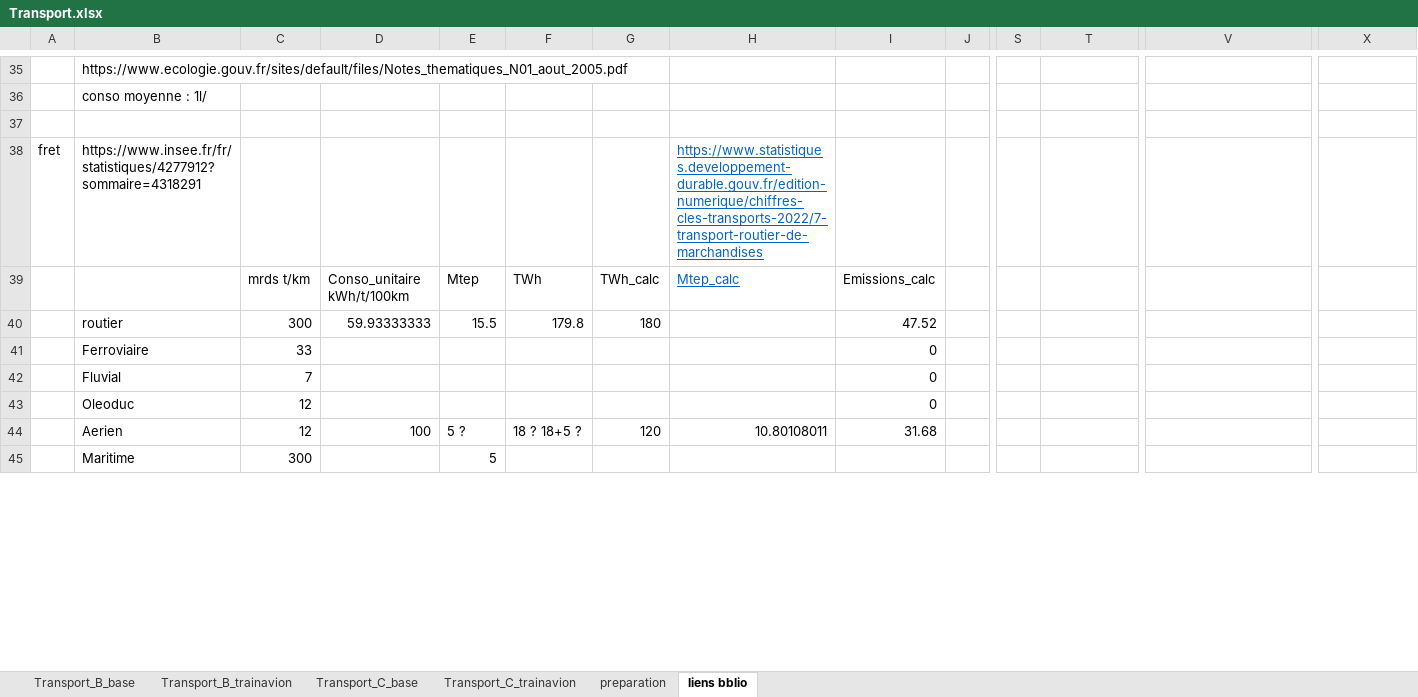
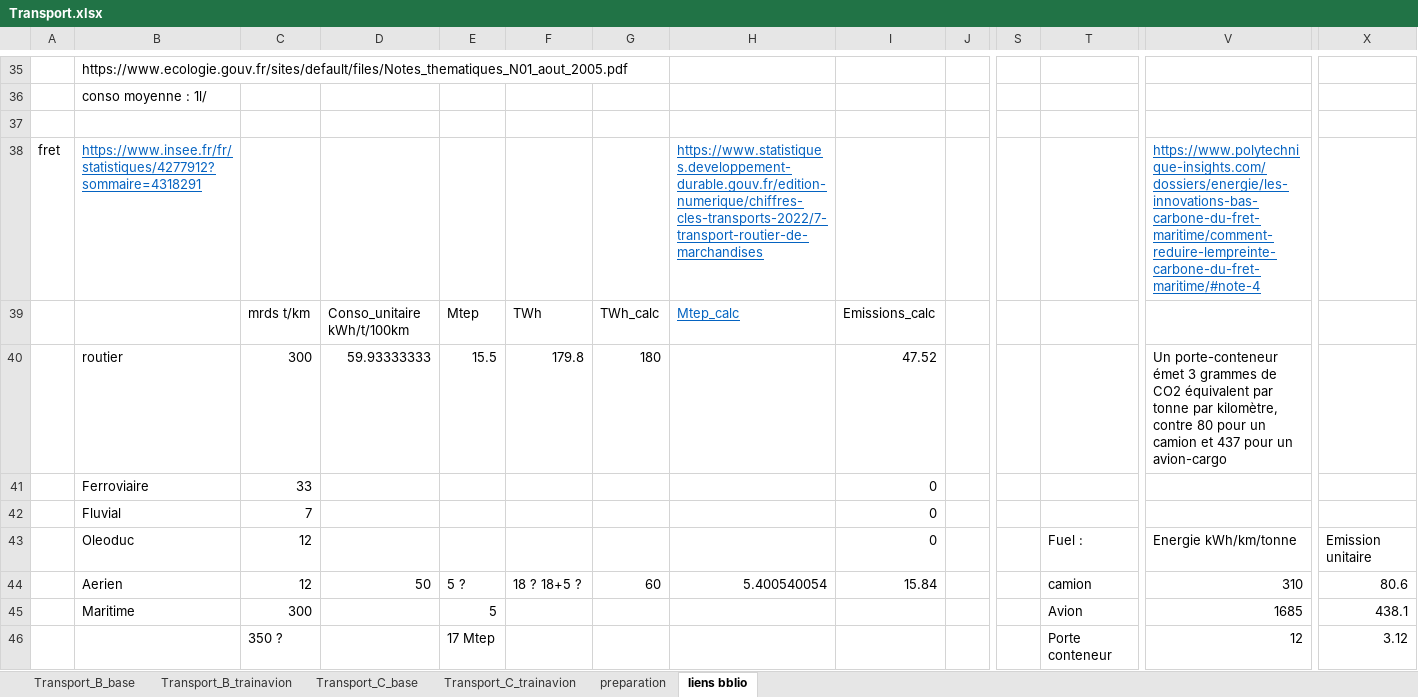
Before and after one commit to robingirard/Energy-Alternatives-Planning, an Excel workbook: Models/Prospective_conso/data/Transport.xlsx, sheet liens bblio, drawn as a sheet; only a part is shown, gaps mark what is left out; values as stored, in another font and other column widths than the file's, no borders; rows hold the shown columns only; the diff covers the shown part only; the diff names each change by its address in the sheet, - before the commit and + after, or states it on an @@ line.

Commit message:
modif transport et graphique avec groupes de couleurs

```diff
--- a/Models/Prospective_conso/data/Transport.xlsx (sheet liens bblio)
+++ b/Models/Prospective_conso/data/Transport.xlsx (sheet liens bblio)
@@ B38 underline: off → on, text colour: black → #0563C1 @@
-V38: (empty)
+V38: https://www.polytechnique-insights.com/dossiers/energie/les-innovations-bas-carbone-du-fret-maritime/comment-reduire-lempreinte-carbone-du-fret-maritime/#note-4
-V40: (empty)
+V40: Un porte-conteneur émet 3 grammes de CO2 équivalent par tonne par kilomètre, contre 80 pour un camion et 437 pour un avion-cargo
-T43: (empty)
+T43: Fuel :
-V43: (empty)
+V43: Energie kWh/km/tonne
-X43: (empty)
+X43: Emission unitaire
-D44: 100
+D44: 50
-G44: 120
+G44: 60
-H44: 10.80108011
+H44: 5.400540054
-I44: 31.68
+I44: 15.84
-T44: (empty)
+T44: camion
-V44: (empty)
+V44: 310
-X44: (empty)
+X44: 80.6
-T45: (empty)
+T45: Avion
-V45: (empty)
+V45: 1685
-X45: (empty)
+X45: 438.1
+row 46:  |  | 350 ? |  | 17 Mtep |  |  |  |  |  |  | Porte conteneur | 12 | 3.12
```
Also changed, not shown: 5 added rows and 3 edited cells elsewhere in this sheet, sheet preparation, formulas that keep their value, 2 other files.
